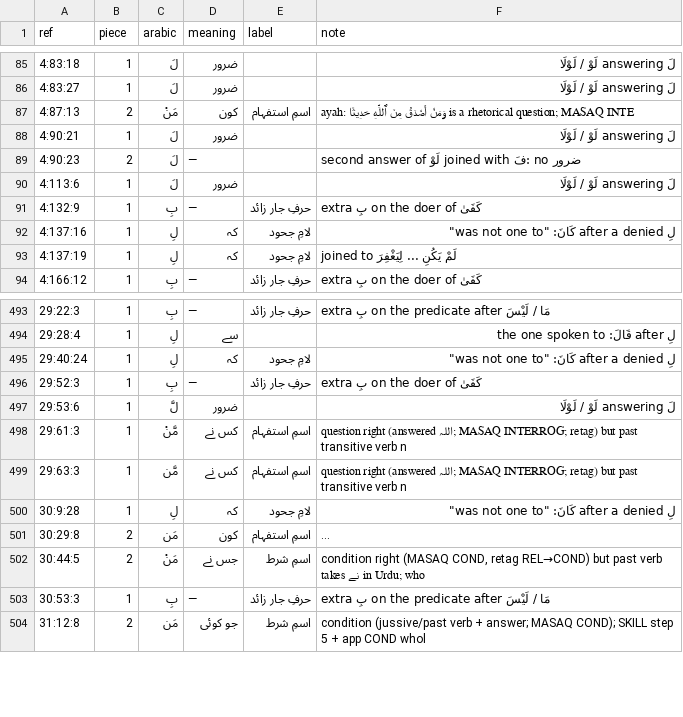
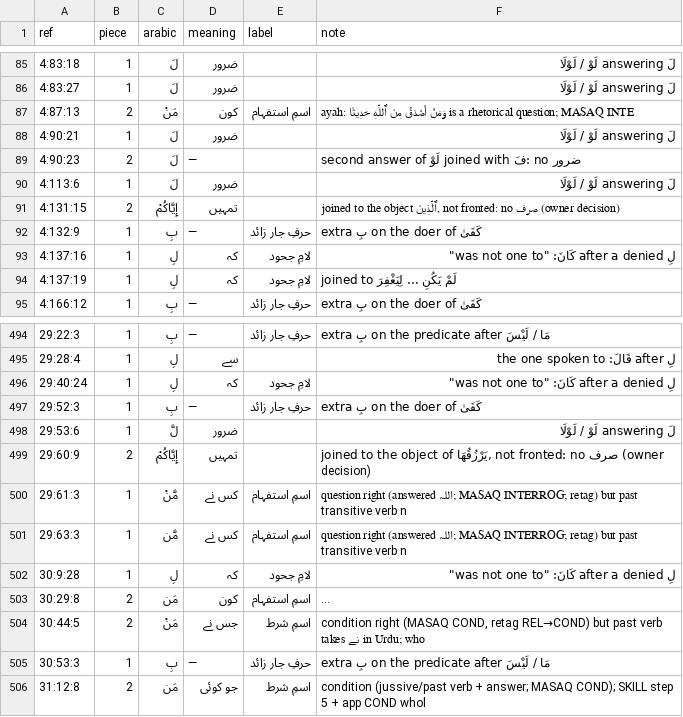
Before and after one commit to mohsingdp-ai/Marifatul-Quran, a TSV file: word-part-fixes.tsv, drawn as a sheet; only a part is shown, gaps mark what is left out; long unchanged cells end in ….

```diff
--- a/word-part-fixes.tsv
+++ b/word-part-fixes.tsv
@@ -90,2 +90,3 @@ ref	piece	arabic	meaning	label	note
 4:113:6	1	لَ	ضرور		لَ answering لَوْ / لَوْلَا
+4:131:15	2	إِيَّاكُمْ	تمہیں		joined to the object ٱلَّذِينَ, not fronted: no صرف (owner decision)
 4:132:9	1	بِ	—	حرفِ جار زائد	extra بِ on the doer of كَفَىٰ
@@ -497,2 +498,3 @@ ref	piece	arabic	meaning	label	note
 29:53:6	1	لَّ	ضرور		لَ answering لَوْ / لَوْلَا
+29:60:9	2	إِيَّاكُمْ	تمہیں		joined to the object of يَرْزُقُهَا, not fronted: no صرف (owner decision)
 29:61:3	1	مَّنْ	کس نے	اسمِ استفہام	question right (answered اللہ; MASAQ INTERROG; retag) but past transitive verb n
```
